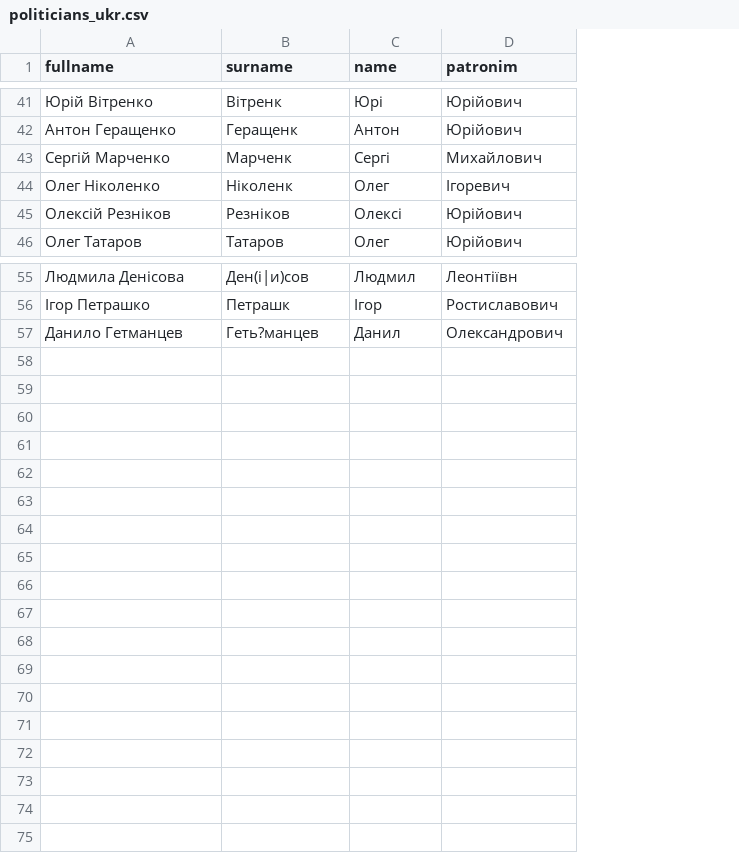
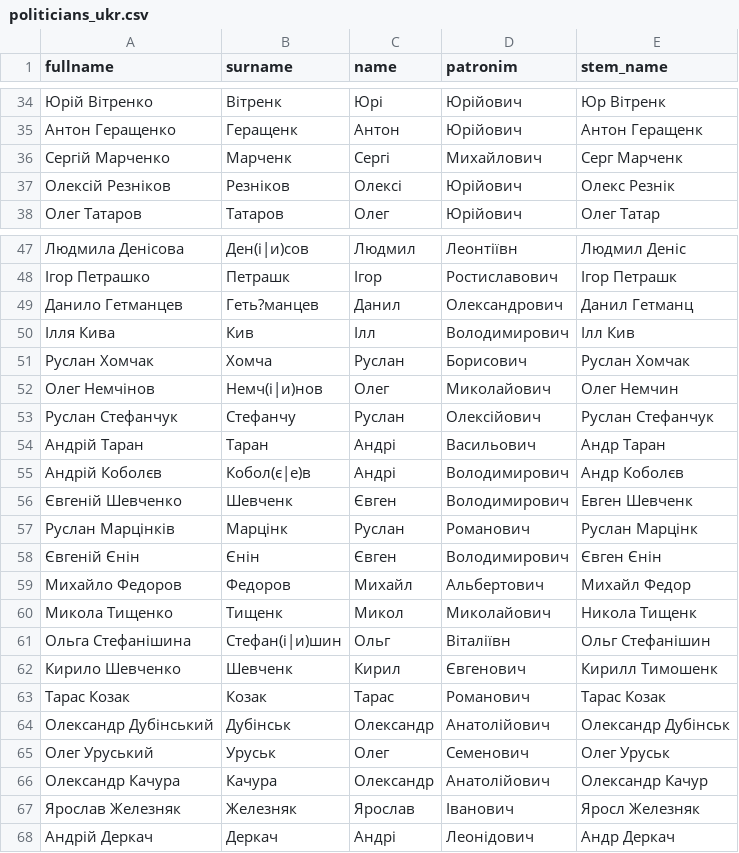
Before and after one commit to dataVox-VoxUkraine/names_and_tonality_search, a CSV file: dicts/politicians_ukr.csv, drawn as a sheet; only a part is shown, gaps mark what is left out; removed rows and columns are numbered as before the commit, all else as after; the diff covers the shown part only; the diff names each change by its address in the sheet, - before the commit and + after, or states it on an @@ line.

Commit message:
Update names and politicians lists

```diff
--- a/dicts/politicians_ukr.csv
+++ b/dicts/politicians_ukr.csv
+column E (stem_name), rows 34-38: Юр Вітренк | Антон Геращенк | Серг Марченк | Олекс Резнік | Олег Татар; rows 47-49: Людмил Деніс | Ігор Петрашк | Данил Гетманц
-row 44: Олег Ніколенко | Ніколенк | Олег | Ігоревич
+row 50: Ілля Кива | Кив | Ілл | Володимирович | Ілл Кив
+row 51: Руслан Хомчак | Хомча | Руслан | Борисович | Руслан Хомчак
+row 52: Олег Немчінов | Немч(і|и)нов | Олег | Миколайович | Олег Немчин
+row 53: Руслан Стефанчук | Стефанчу | Руслан | Олексійович | Руслан Стефанчук
+row 54: Андрій Таран | Таран | Андрі | Васильович | Андр Таран
+row 55: Андрій Коболєв | Кобол(є|е)в | Андрі | Володимирович | Андр Коболєв
+row 56: Євгеній Шевченко | Шевченк | Євген | Володимирович | Евген Шевченк
+row 57: Руслан Марцінків | Марцінк | Руслан | Романович | Руслан Марцінк
+row 58: Євгеній Єнін | Єнін | Євген | Володимирович | Євген Єнін
+row 59: Михайло Федоров | Федоров | Михайл | Альбертович | Михайл Федор
+row 60: Микола Тищенко | Тищенк | Микол | Миколайович | Никола Тищенк
+row 61: Ольга Стефанішина | Стефан(і|и)шин | Ольг | Віталіївн | Ольг Стефанішин
+row 62: Кирило Шевченко | Шевченк | Кирил | Євгенович | Кирилл Тимошенк
+row 63: Тарас Козак | Козак | Тарас | Романович | Тарас Козак
+row 64: Олександр Дубінський | Дубінськ | Олександр | Анатолійович | Олександр Дубінськ
+row 65: Олег Уруський | Уруськ | Олег | Семенович | Олег Уруськ
+row 66: Олександр Качура | Качура | Олександр | Анатолійович | Олександр Качур
+row 67: Ярослав Железняк | Железняк | Ярослав | Іванович | Яросл Железняк
+row 68: Андрій Деркач | Деркач | Андрі | Леонідович | Андр Деркач
```
Also changed, not shown: 7 removed rows elsewhere in this file, dicts/politicians_ru.csv, 2 other files.
